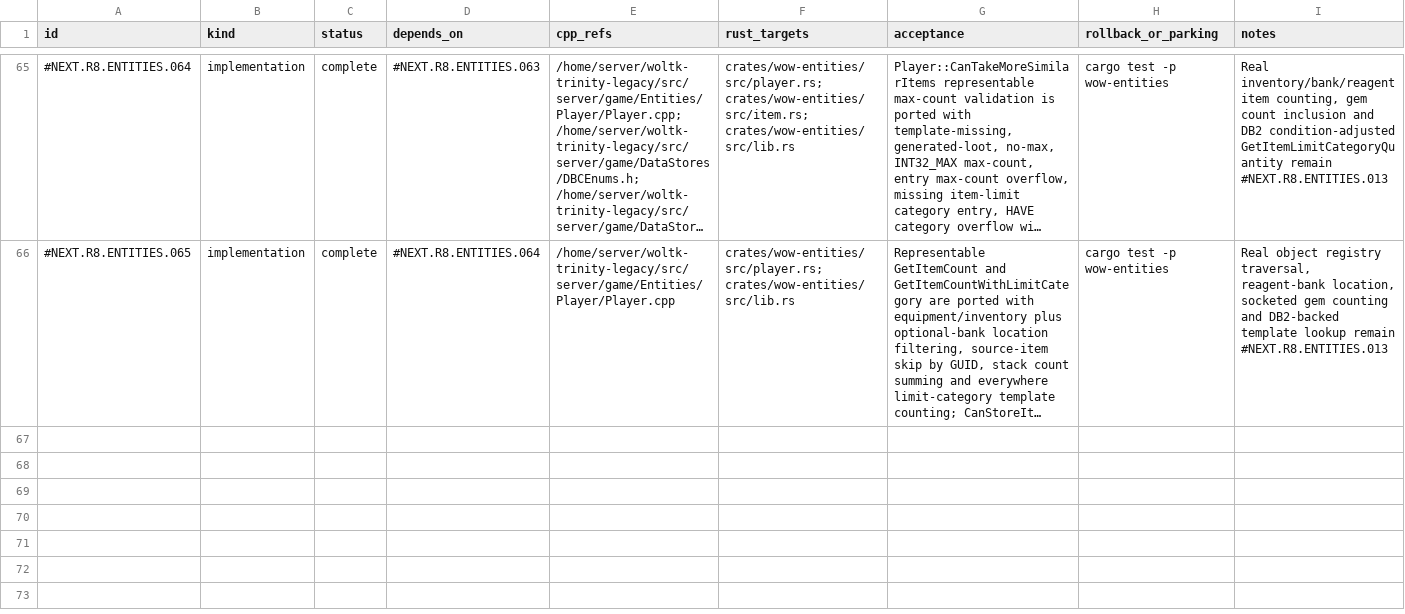
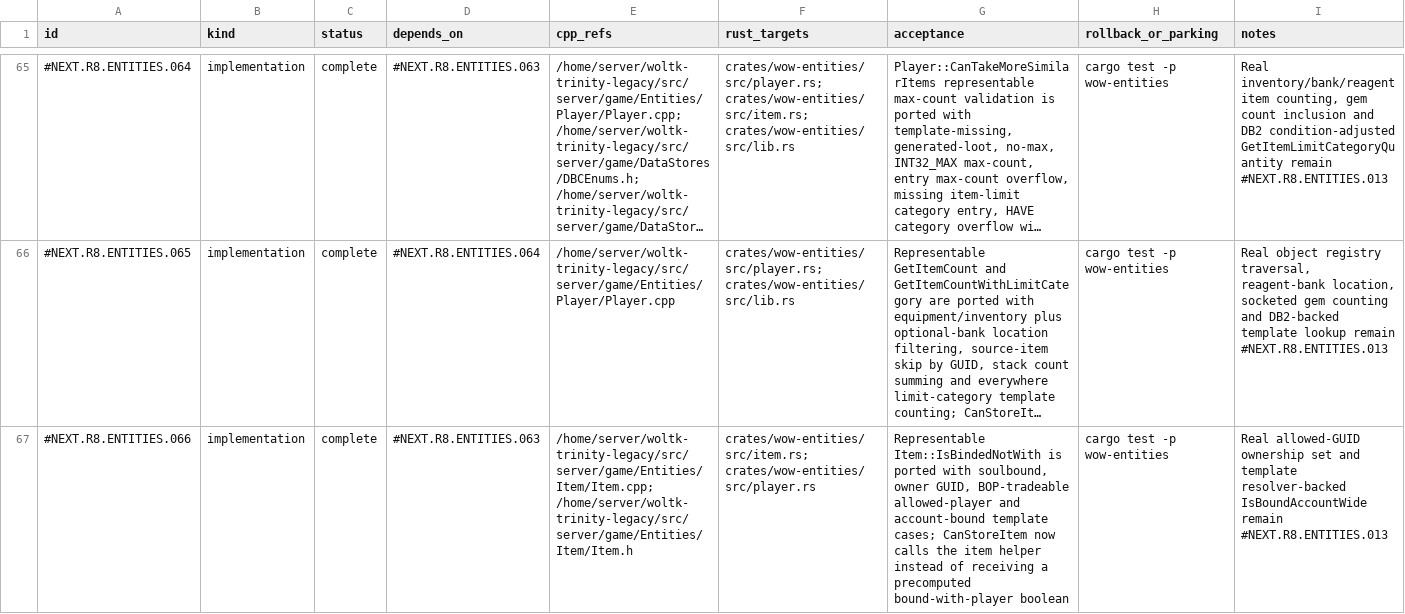
Before and after one commit to adevopg/rustycore, a TSV file: docs/migration/inventory/r8-entities-miniphase.tsv, drawn as a sheet; only a part is shown, gaps mark what is left out; long unchanged cells end in …; the diff names each change by its address in the sheet, - before the commit and + after, or states it on an @@ line.

Commit message:
feat(entities): check bound item ownership

```diff
--- a/docs/migration/inventory/r8-entities-miniphase.tsv
+++ b/docs/migration/inventory/r8-entities-miniphase.tsv
+row 67: #NEXT.R8.ENTITIES.066 | implementation | complete | #NEXT.R8.ENTITIES.063 | /home/server/woltk-trinity-legacy/src/server/game/Entities/Item/Item.cpp; /home/server/woltk-trinity-legacy/src/server/game/Entities/Item/Item.h | crates/wow-entities/src/item.rs; crates/wow-entities/src/player.rs | Representable Item::IsBindedNotWith is ported with soulbound, owner GUID, BOP-tradeable allowed-player and account-bound template cases; CanStoreItem now calls the item helper instead of receiving a precomputed bound-with-player boolean | cargo test -p wow-entities | Real allowed-GUID ownership set and template resolver-backed IsBoundAccountWide remain #NEXT.R8.ENTITIES.013
```
Also changed, not shown: 3 other files.
